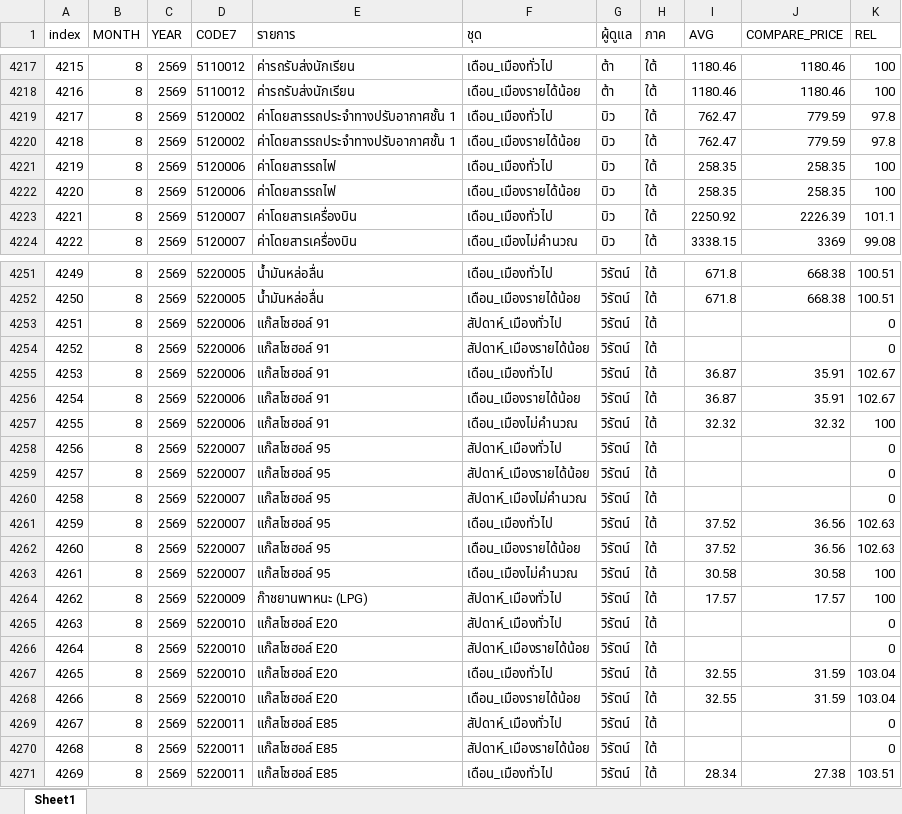
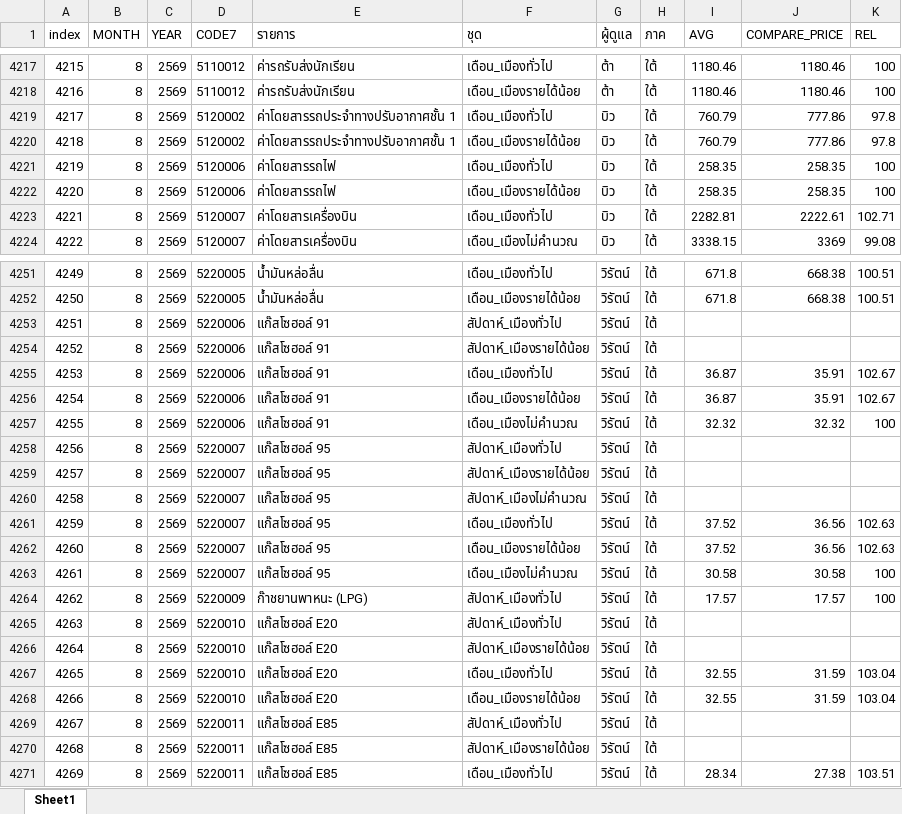
Before and after one commit to cpimocth/WorkWebAdmin, an Excel workbook: ReportforHeaderG/ReportforHeaderG.xlsx, sheet Sheet1, drawn as a sheet; only a part is shown, gaps mark what is left out; values as stored, in another font and other column widths than the file's, no borders; the diff covers the shown part only; the diff names each change by its address in the sheet, - before the commit and + after, or states it on an @@ line.

```diff
--- a/ReportforHeaderG/ReportforHeaderG.xlsx (sheet Sheet1)
+++ b/ReportforHeaderG/ReportforHeaderG.xlsx (sheet Sheet1)
-I4219:I4220 (AVG): 762.47
+I4219:I4220 (AVG): 760.79
-J4219:J4220 (COMPARE_PRICE): 779.59
+J4219:J4220 (COMPARE_PRICE): 777.86
-I4223 (AVG): 2250.92
+I4223 (AVG): 2282.81
-J4223 (COMPARE_PRICE): 2226.39
+J4223 (COMPARE_PRICE): 2222.61
-K4223 (REL): 101.1
+K4223 (REL): 102.71
-K4253:K4254 (REL): 0
+K4253:K4254 (REL): (empty)
-K4258:K4260 (REL): 0
+K4258:K4260 (REL): (empty)
-K4265:K4266 (REL): 0
+K4265:K4266 (REL): (empty)
-K4269:K4270 (REL): 0
+K4269:K4270 (REL): (empty)
```
Also changed, not shown: 82 edited cells elsewhere in this sheet.
